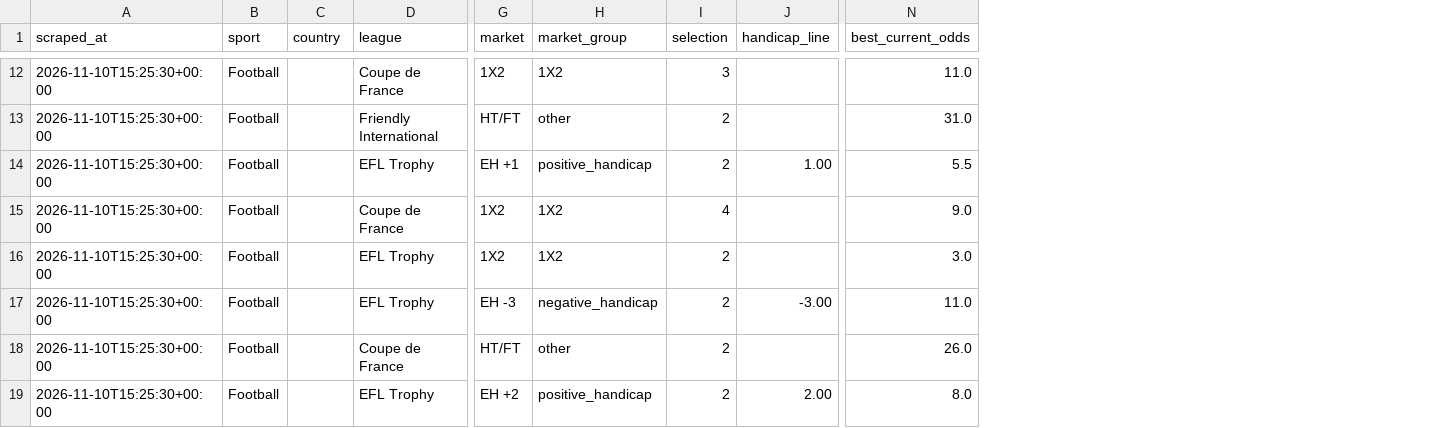
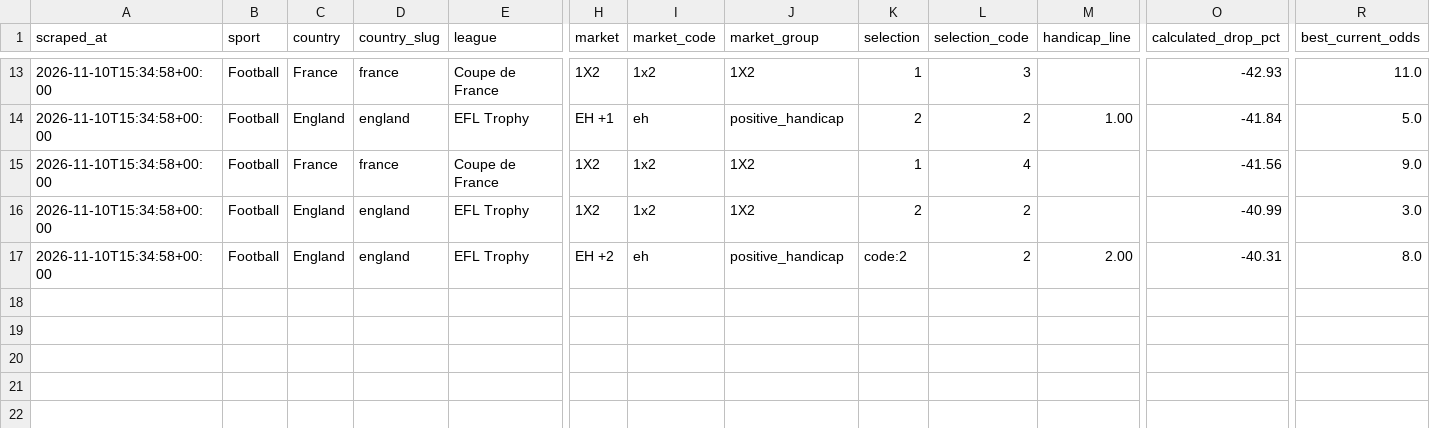
Before and after one commit to Yaretti/oddsportal-parser, a CSV file: data/oddsportal_latest.csv, drawn as a sheet; only a part is shown, gaps mark what is left out; removed rows and columns are numbered as before the commit, all else as after; rows hold the shown columns only; the diff covers the shown part only; the diff names each change by its address in the sheet, - before the commit and + after, or states it on an @@ line.

```diff
--- a/data/oddsportal_latest.csv
+++ b/data/oddsportal_latest.csv
+column D (country_slug), rows 13-17: france | england | france | england | england
+column I (market_code), rows 13-17: 1x2 | eh | 1x2 | 1x2 | eh
+column L (selection_code), rows 13-17: 3 | 2 | 4 | 2 | 2
+column O (calculated_drop_pct), rows 13-17: -42.93 | -41.84 | -41.56 | -40.99 | -40.31
-A13 (scraped_at): 2026-11-10T15:25:30+00:00
+A13 (scraped_at): 2026-11-10T15:34:58+00:00
-C13 (country): (empty)
+C13 (country): France
-K13 (selection): 3
+K13 (selection): 1
-row 13: 2026-11-10T15:25:30+00:00 | Football |  | Friendly International | HT/FT | other | 2 |  | 31.0
-A14:A16 (scraped_at): 2026-11-10T15:25:30+00:00
+A14:A16 (scraped_at): 2026-11-10T15:34:58+00:00
-C14 (country): (empty)
+C14 (country): England
-R14 (best_current_odds): 5.5
+R14 (best_current_odds): 5.0
-C15 (country): (empty)
+C15 (country): France
-K15 (selection): 4
+K15 (selection): 1
-C16 (country): (empty)
+C16 (country): England
-row 17: 2026-11-10T15:25:30+00:00 | Football |  | EFL Trophy | EH -3 | negative_handicap | 2 | -3.00 | 11.0
-row 18: 2026-11-10T15:25:30+00:00 | Football |  | Coupe de France | HT/FT | other | 2 |  | 26.0
-A17 (scraped_at): 2026-11-10T15:25:30+00:00
+A17 (scraped_at): 2026-11-10T15:34:58+00:00
-C17 (country): (empty)
+C17 (country): England
-K17 (selection): 2
+K17 (selection): code:2
```
Also changed, not shown: 3 added rows, 2 removed rows and 27 edited cells elsewhere in this file, 3 other files.
